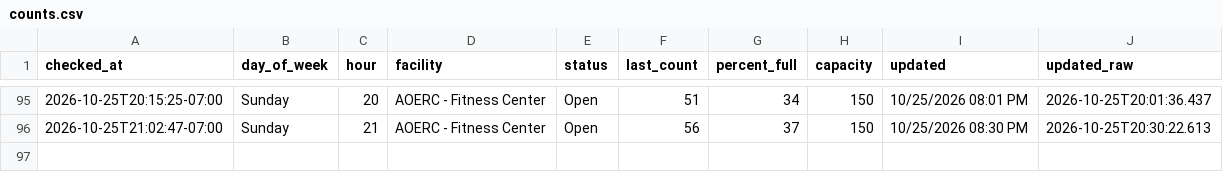
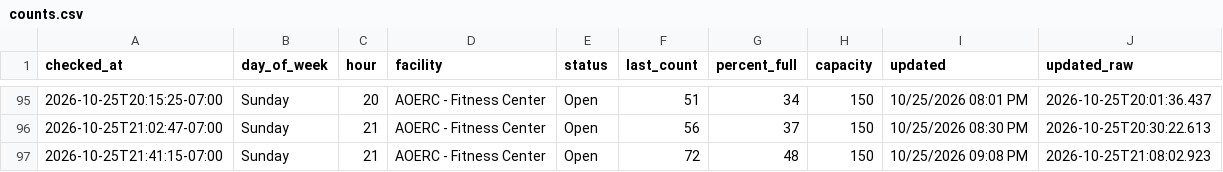
Before and after one commit to allmankm/gym-tracker, a CSV file: data/counts.csv, drawn as a sheet; only a part is shown, gaps mark what is left out.

```diff
--- a/data/counts.csv
+++ b/data/counts.csv
@@ -96 +96,2 @@ checked_at,day_of_week,hour,facility,status,last_count,percent_full,capacity,upd
 2026-10-25T21:02:47-07:00,Sunday,21,AOERC - Fitness Center,Open,56,37,150,10/25/2026 08:30 PM,2026-10-25T20:30:22.613
+2026-10-25T21:41:15-07:00,Sunday,21,AOERC - Fitness Center,Open,72,48,150,10/25/2026 09:08 PM,2026-10-25T21:08:02.923
```
